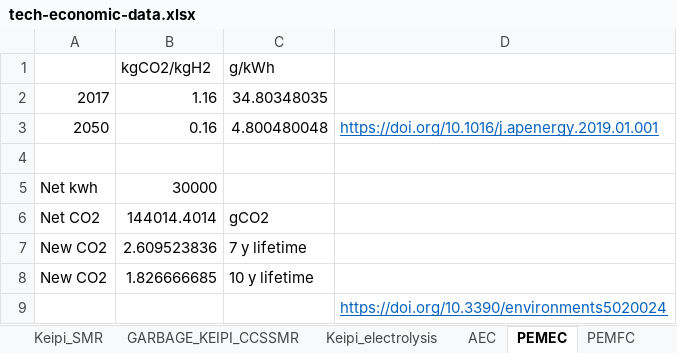
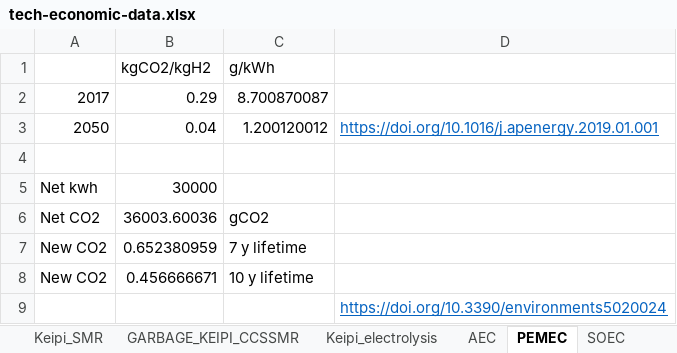
Before and after one commit to arfc/i2cner, an Excel workbook: data/tech-economic-data.xlsx, sheet PEMEC, drawn as a sheet; values as stored, in another font and other column widths than the file's, no borders; removed rows and columns are numbered as before the commit, all else as after; the diff names each change by its address in the sheet, - before the commit and + after, or states it on an @@ line.

Commit message:
added utility scale aec
Former-commit-id: e752a798901455fabfa5c110a2a484f0e48c724d
Former-commit-id: d1908d6f76f3649735c938d313df5e442a7ee36b

```diff
--- a/data/tech-economic-data.xlsx (sheet PEMEC)
+++ b/data/tech-economic-data.xlsx (sheet PEMEC)
-row 2: 2017 | 1.16 | 34.80348035
-row 3: 2050 | 0.16 | 4.800480048 | https://doi.org/10.1016/j.apenergy.2019.01.001
+row 2: 2017 | 0.29 | 8.700870087
+row 3: 2050 | 0.04 | 1.200120012 | https://doi.org/10.1016/j.apenergy.2019.01.001
-B6 (kgCO2/kgH2): 144014.4014
+B6 (kgCO2/kgH2): 36003.60036
-B7 (kgCO2/kgH2): 2.609523836
+B7 (kgCO2/kgH2): 0.652380959
-B8 (kgCO2/kgH2): 1.826666685
+B8 (kgCO2/kgH2): 0.456666671
```
Also changed, not shown: sheet AEC, other sheet tabs.
